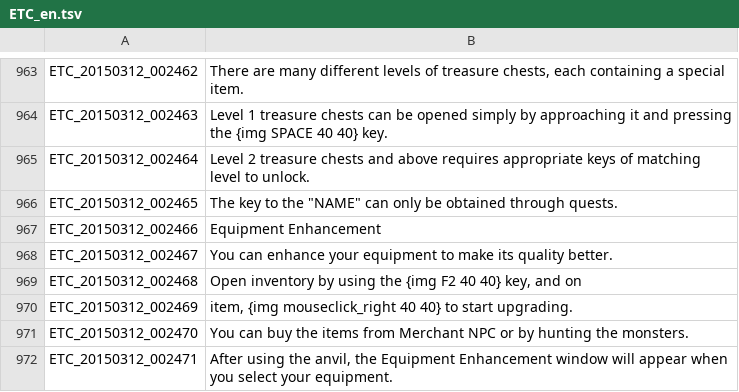
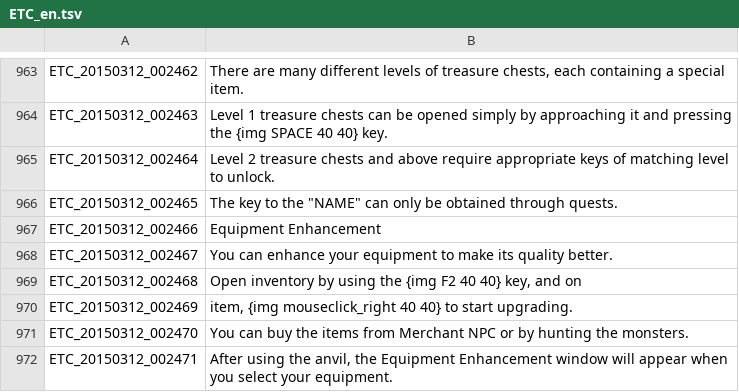
Before and after one commit to marikim/EnglishTranslation, a TSV file: ETC_en.tsv, drawn as a sheet; only a part is shown, gaps mark what is left out.

Commit message:
Update ETC_en.tsv

```diff
--- a/ETC_en.tsv
+++ b/ETC_en.tsv
@@ -964,3 +964,3 @@ ETC_20150312_002462	There are many different levels of treasure chests, each con
 ETC_20150312_002463	Level 1 treasure chests can be opened simply by approaching it and pressing the {img SPACE 40 40} key.
-ETC_20150312_002464	Level 2 treasure chests and above requires appropriate keys of matching level to unlock.
+ETC_20150312_002464	Level 2 treasure chests and above require appropriate keys of matching level to unlock.
 ETC_20150312_002465	The key to the "NAME" can only be obtained through quests.
```
